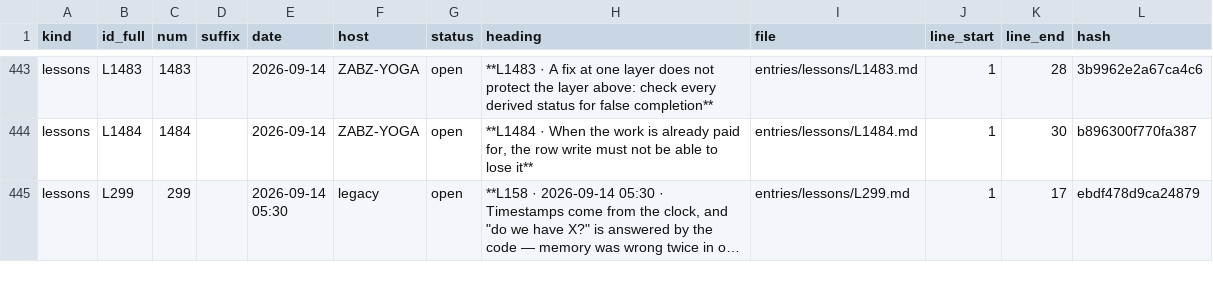
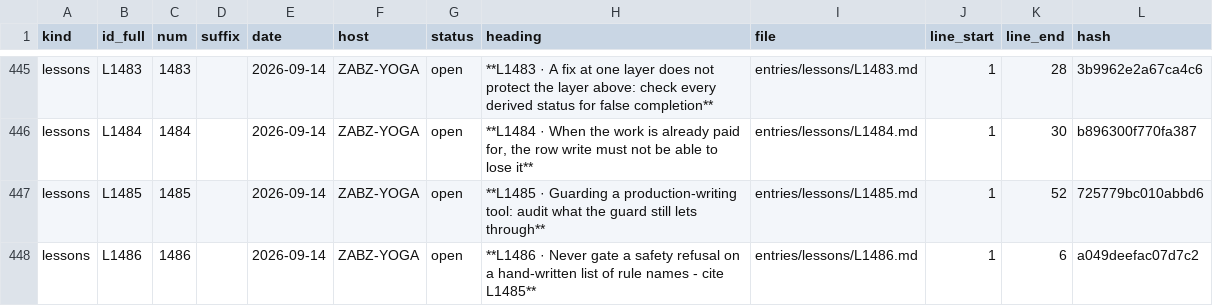
Before and after one commit to lakewoodphone/harness-config, a TSV file: journal/index/entries.tsv, drawn as a sheet; only a part is shown, gaps mark what is left out; the shorter side is filled out with more unchanged rows; long unchanged cells end in …; the diff covers the shown part only.

```diff
--- a/journal/index/entries.tsv
+++ b/journal/index/entries.tsv
@@ -444 +446,3 @@ lessons	L1483	1483		2026-09-14	ZABZ-YOGA	open	**L1483 · A fix at one layer does
 lessons	L1484	1484		2026-09-14	ZABZ-YOGA	open	**L1484 · When the work is already paid for, the row write must not be able to lose it**	entries/lessons/L1484.md	1	30	b896300f770fa387
+lessons	L1485	1485		2026-09-14	ZABZ-YOGA	open	**L1485 · Guarding a production-writing tool: audit what the guard still lets through**	entries/lessons/L1485.md	1	52	725779bc010abbd6
+lessons	L1486	1486		2026-09-14	ZABZ-YOGA	open	**L1486 · Never gate a safety refusal on a hand-written list of rule names - cite L1485**	entries/lessons/L1486.md	1	6	a049deefac07d7c2
```
Also changed, not shown: 7 added rows elsewhere in this file, 9 other files.
